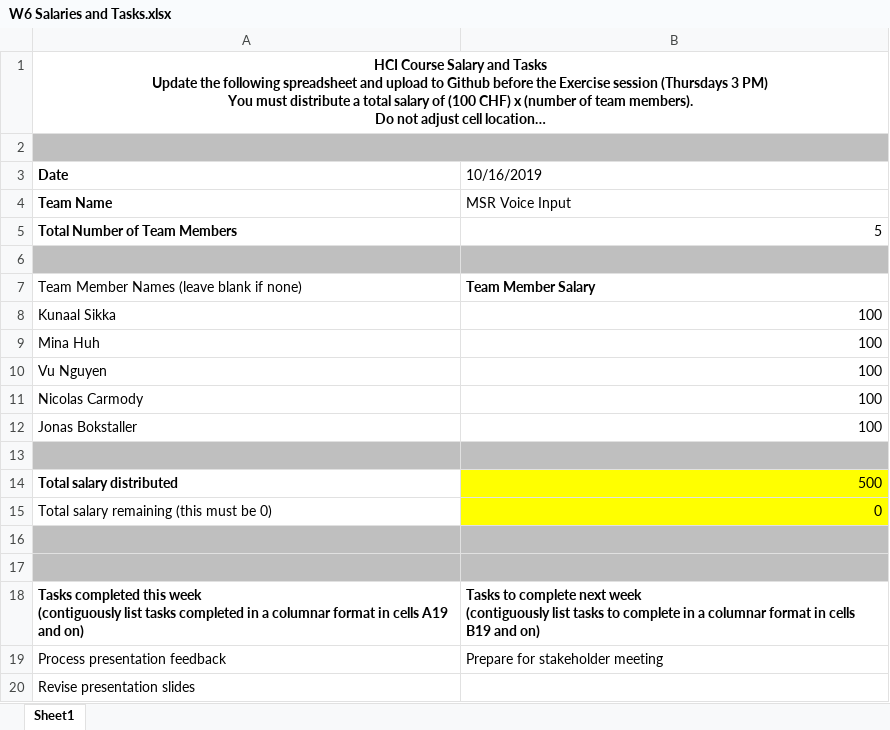
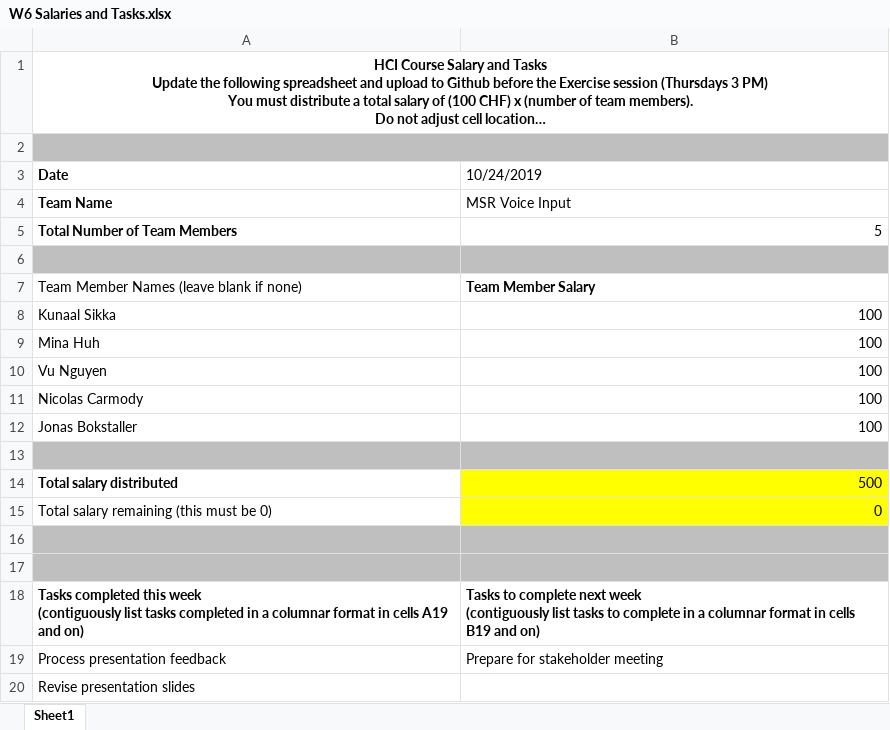
Before and after one commit to minarainbow/Voice-Input-Guidelines-for-Hololens, an Excel workbook: Salary/W6 Salaries and Tasks.xlsx, sheet Sheet1, drawn as a sheet; long unchanged cells end in …; values as stored, in another font and other column widths than the file's, no borders; the diff names each change by its address in the sheet, - before the commit and + after, or states it on an @@ line.

```diff
--- a/Salary/W6 Salaries and Tasks.xlsx (sheet Sheet1)
+++ b/Salary/W6 Salaries and Tasks.xlsx (sheet Sheet1)
-B3: 10/16/2019
+B3: 10/24/2019
```
Also changed, not shown: Salary/W7 Salaries and Tasks.xlsx.
